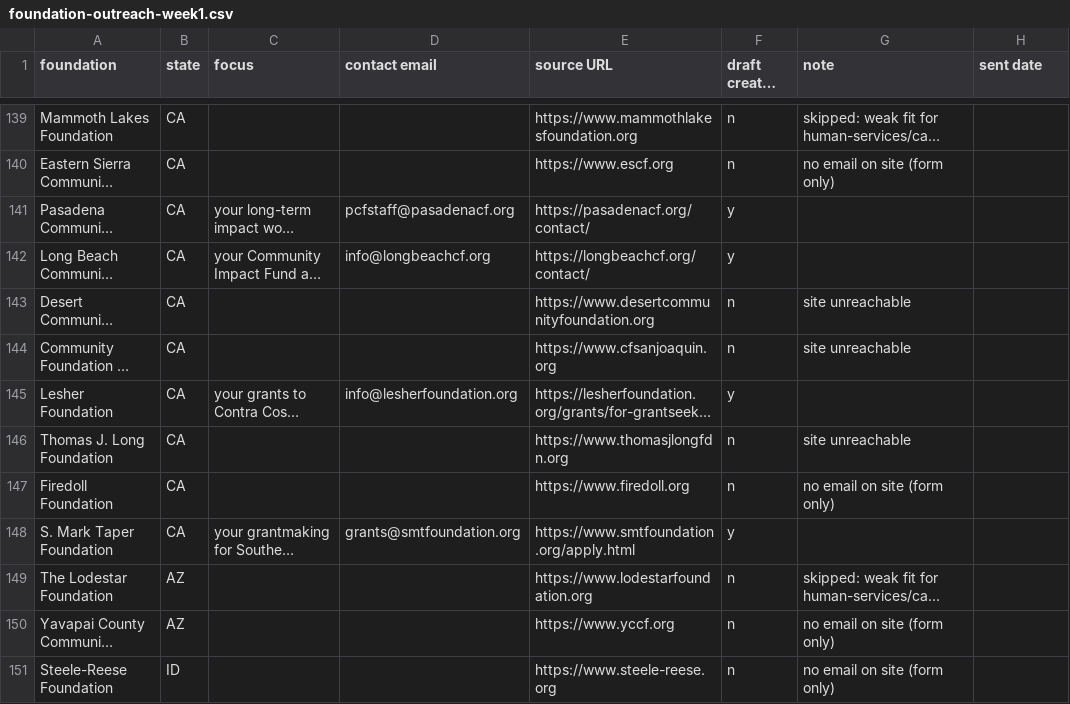
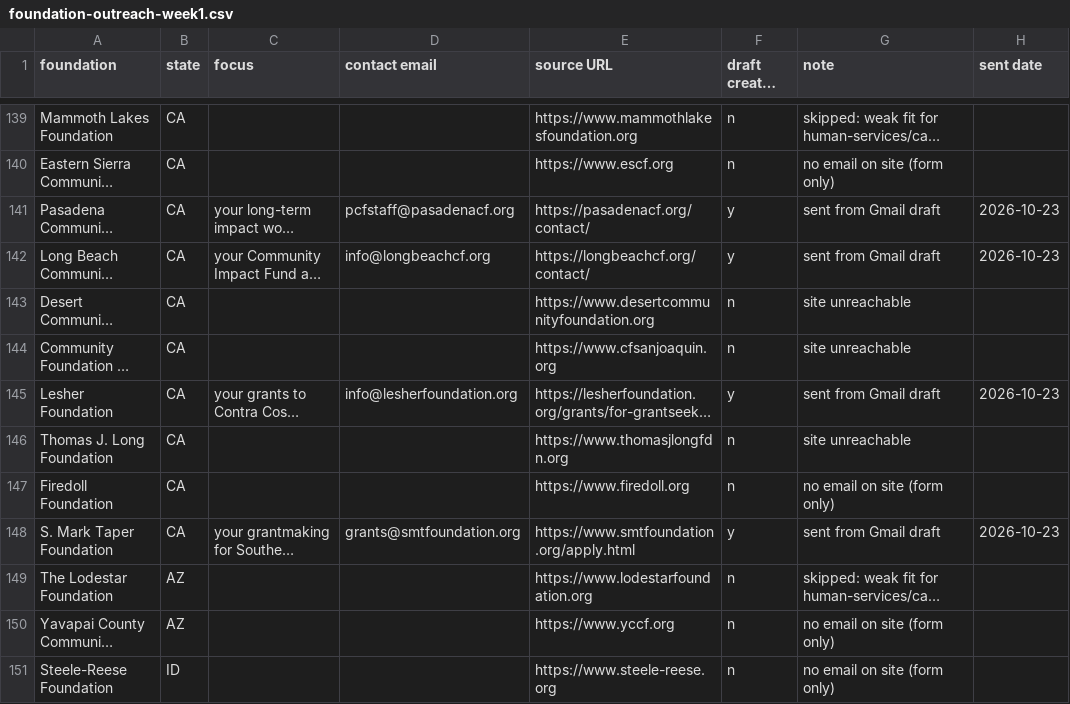
Before and after one commit to ryanultralife/clientplus, a CSV file: campaign/foundation-outreach-week1.csv, drawn as a sheet; only a part is shown, gaps mark what is left out; long unchanged cells end in …; the diff covers the shown part only; the diff names each change by its address in the sheet, - before the commit and + after, or states it on an @@ line.

Commit message:
Outreach log 2026-10-23: 20 foundation drafts sent, 8 nonprofits sent; run stopped on 3 bounces (Kansas Health, Welcome Home Oregon, Rise Up 2 Thrive); 19 researched nonprofits queued unsent

```diff
--- a/campaign/foundation-outreach-week1.csv
+++ b/campaign/foundation-outreach-week1.csv
-G141:G142 (note): (empty)
+G141:G142 (note): sent from Gmail draft
-H141:H142 (sent date): (empty)
+H141:H142 (sent date): 2026-10-23
-G145 (note): (empty)
+G145 (note): sent from Gmail draft
-H145 (sent date): (empty)
+H145 (sent date): 2026-10-23
-G148 (note): (empty)
+G148 (note): sent from Gmail draft
-H148 (sent date): (empty)
+H148 (sent date): 2026-10-23
```
Also changed, not shown: 32 edited cells elsewhere in this file, 1 other file.
